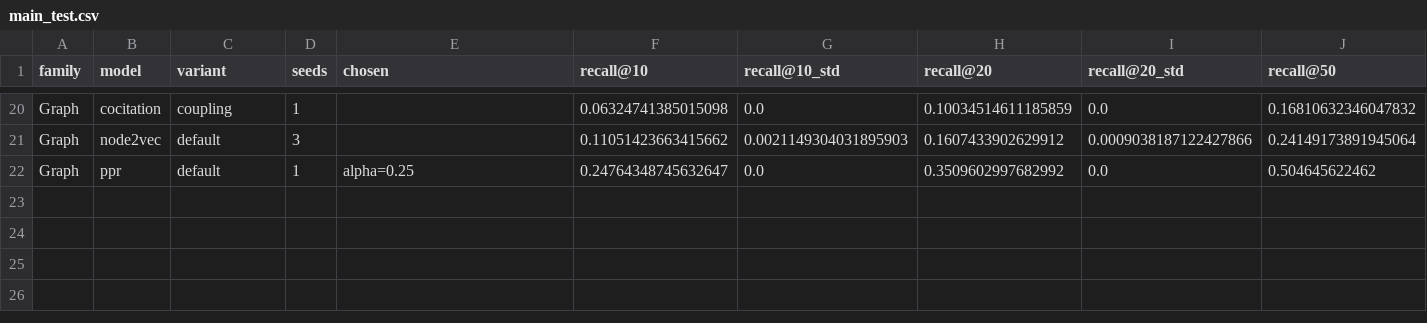
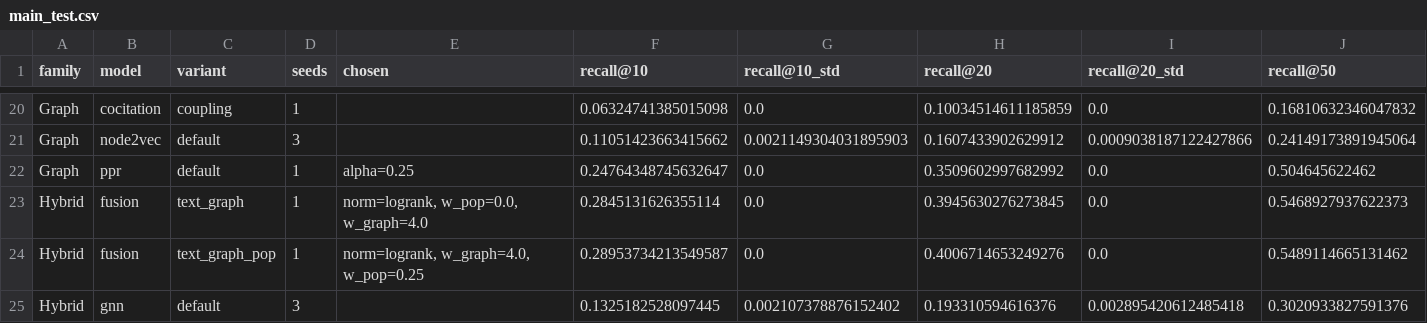
Before and after one commit to MarkWagh/Research-Paper-Recommendation-System, a CSV file: results/tables/main_test.csv, drawn as a sheet; only a part is shown, gaps mark what is left out; rows hold the shown columns only; the diff names each change by its address in the sheet, - before the commit and + after, or states it on an @@ line.

```diff
--- a/results/tables/main_test.csv
+++ b/results/tables/main_test.csv
+row 23: Hybrid | fusion | text_graph | 1 | norm=logrank, w_pop=0.0, w_graph=4.0 | 0.2845131626355114 | 0.0 | 0.3945630276273845 | 0.0 | 0.5468927937622373
+row 24: Hybrid | fusion | text_graph_pop | 1 | norm=logrank, w_graph=4.0, w_pop=0.25 | 0.28953734213549587 | 0.0 | 0.4006714653249276 | 0.0 | 0.5489114665131462
+row 25: Hybrid | gnn | default | 3 |  | 0.1325182528097445 | 0.002107378876152402 | 0.193310594616376 | 0.002895420612485418 | 0.3020933827591376
```
Also changed, not shown: results/tables/main_val.csv, 32 other files.
